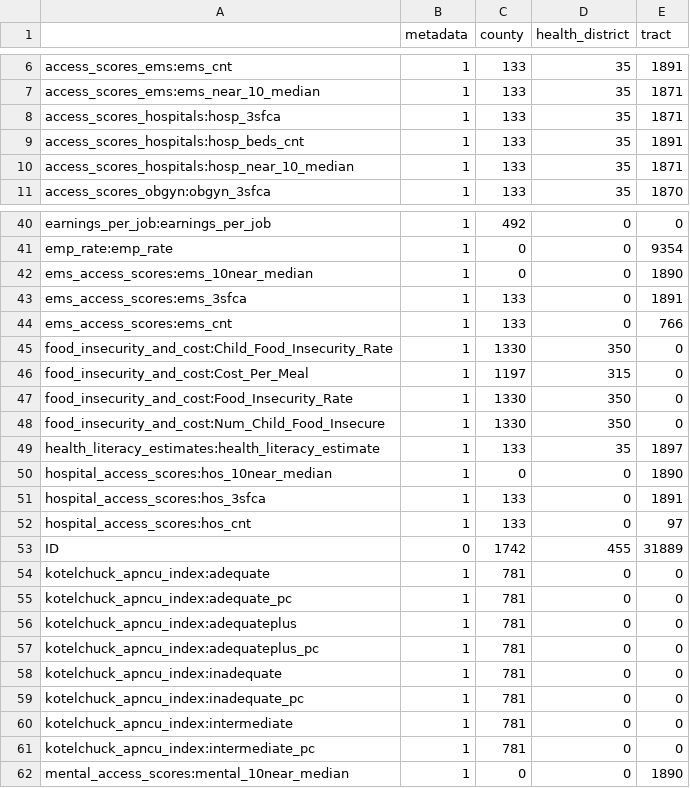
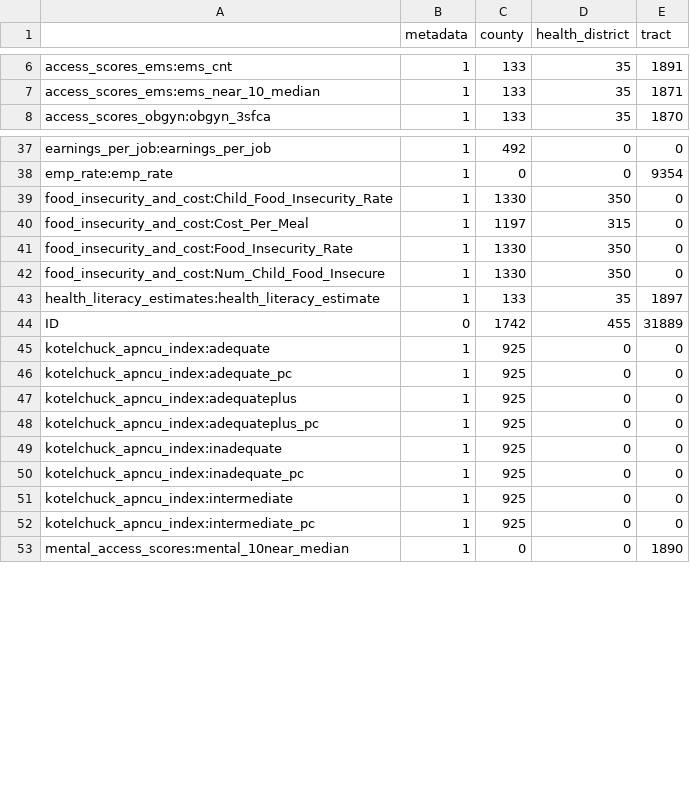
Before and after one commit to uva-bi-sdad/community_example, a CSV file: docs/data/coverage.csv, drawn as a sheet; only a part is shown, gaps mark what is left out.

```diff
--- a/docs/data/coverage.csv
+++ b/docs/data/coverage.csv
@@ -7,5 +7,2 @@
 "access_scores_ems:ems_near_10_median",1,133,35,1871
-"access_scores_hospitals:hosp_3sfca",1,133,35,1871
-"access_scores_hospitals:hosp_beds_cnt",1,133,35,1891
-"access_scores_hospitals:hosp_near_10_median",1,133,35,1871
 "access_scores_obgyn:obgyn_3sfca",1,133,35,1870
@@ -41,5 +38,2 @@
 "emp_rate:emp_rate",1,0,0,9354
-"ems_access_scores:ems_10near_median",1,0,0,1890
-"ems_access_scores:ems_3sfca",1,133,0,1891
-"ems_access_scores:ems_cnt",1,133,0,766
 "food_insecurity_and_cost:Child_Food_Insecurity_Rate",1,1330,350,0
@@ -49,14 +43,11 @@
 "health_literacy_estimates:health_literacy_estimate",1,133,35,1897
-"hospital_access_scores:hos_10near_median",1,0,0,1890
-"hospital_access_scores:hos_3sfca",1,133,0,1891
-"hospital_access_scores:hos_cnt",1,133,0,97
 "ID",0,1742,455,31889
-"kotelchuck_apncu_index:adequate",1,781,0,0
-"kotelchuck_apncu_index:adequate_pc",1,781,0,0
-"kotelchuck_apncu_index:adequateplus",1,781,0,0
-"kotelchuck_apncu_index:adequateplus_pc",1,781,0,0
-"kotelchuck_apncu_index:inadequate",1,781,0,0
-"kotelchuck_apncu_index:inadequate_pc",1,781,0,0
-"kotelchuck_apncu_index:intermediate",1,781,0,0
-"kotelchuck_apncu_index:intermediate_pc",1,781,0,0
+"kotelchuck_apncu_index:adequate",1,925,0,0
+"kotelchuck_apncu_index:adequate_pc",1,925,0,0
+"kotelchuck_apncu_index:adequateplus",1,925,0,0
+"kotelchuck_apncu_index:adequateplus_pc",1,925,0,0
+"kotelchuck_apncu_index:inadequate",1,925,0,0
+"kotelchuck_apncu_index:inadequate_pc",1,925,0,0
+"kotelchuck_apncu_index:intermediate",1,925,0,0
+"kotelchuck_apncu_index:intermediate_pc",1,925,0,0
 "mental_access_scores:mental_10near_median",1,0,0,1890
```
Also changed, not shown: 12 other files.
